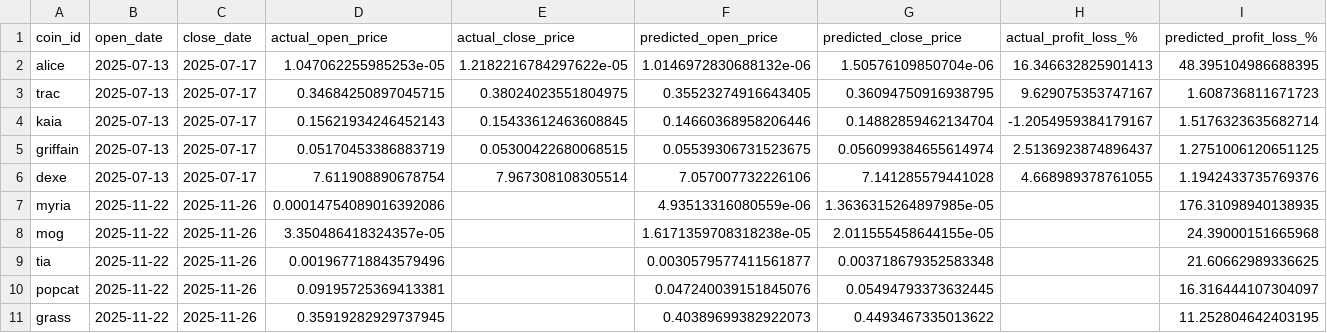
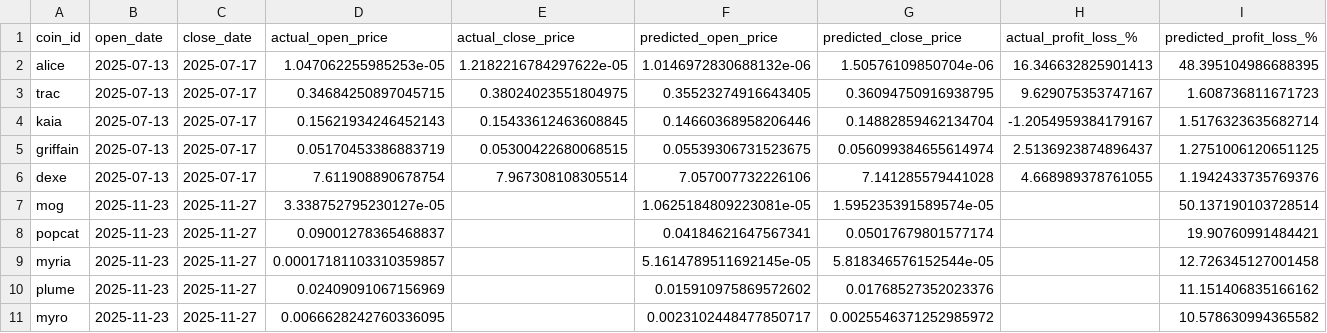
Before and after one commit to tamonashroy/price-prediction-app, a CSV file: positions_actual_vs_predicted.csv, drawn as a sheet.

```diff
--- a/positions_actual_vs_predicted.csv
+++ b/positions_actual_vs_predicted.csv
@@ -6,6 +6,6 @@ griffain,2025-07-13,2025-07-17,0.05170453386883719,0.05300422680068515,0.0553930
 dexe,2025-07-13,2025-07-17,7.611908890678754,7.967308108305514,7.057007732226106,7.141285579441028,4.668989378761055,1.1942433735769376
-myria,2025-11-22,2025-11-26,0.00014754089016392086,,4.93513316080559e-06,1.3636315264897985e-05,,176.31098940138935
-mog,2025-11-22,2025-11-26,3.350486418324357e-05,,1.6171359708318238e-05,2.011555458644155e-05,,24.39000151665968
-tia,2025-11-22,2025-11-26,0.001967718843579496,,0.0030579577411561877,0.003718679352583348,,21.60662989336625
-popcat,2025-11-22,2025-11-26,0.09195725369413381,,0.047240039151845076,0.05494793373632445,,16.316444107304097
-grass,2025-11-22,2025-11-26,0.35919282929737945,,0.40389699382922073,0.4493467335013622,,11.252804642403195
+mog,2025-11-23,2025-11-27,3.338752795230127e-05,,1.0625184809223081e-05,1.595235391589574e-05,,50.137190103728514
+popcat,2025-11-23,2025-11-27,0.09001278365468837,,0.04184621647567341,0.05017679801577174,,19.90760991484421
+myria,2025-11-23,2025-11-27,0.00017181103310359857,,5.1614789511692145e-05,5.818346576152544e-05,,12.726345127001458
+plume,2025-11-23,2025-11-27,0.02409091067156969,,0.015910975869572602,0.01768527352023376,,11.151406835166162
+myro,2025-11-23,2025-11-27,0.0066628242760336095,,0.0023102448477850717,0.0025546371252985972,,10.578630994365582
```
Also changed, not shown: batch_5day_predictions.csv, batch_last5_actual_vs_predicted.csv, 2 other files.
